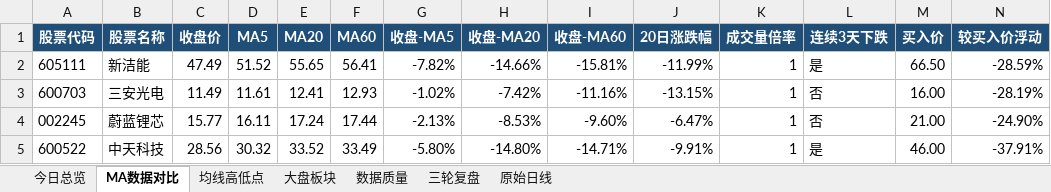
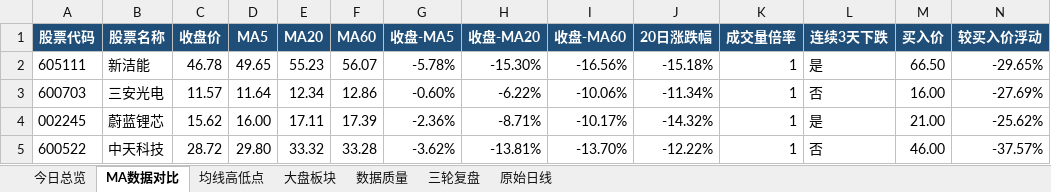
Before and after one commit to ghskb1949/a-share-dashboard, an Excel workbook: codex_daily_observation_2026-10-13.xlsx, sheet MA数据对比, drawn as a sheet; values as stored, in another font and other column widths than the file's, no borders; the diff names each change by its address in the sheet, - before the commit and + after, or states it on an @@ line.

```diff
--- a/codex_daily_observation_2026-10-13.xlsx (sheet MA数据对比)
+++ b/codex_daily_observation_2026-10-13.xlsx (sheet MA数据对比)
-C2 (收盘价): 47.49
+C2 (收盘价): 46.78
-D2 (MA5): 51.52
+D2 (MA5): 49.65
-E2 (MA20): 55.65
+E2 (MA20): 55.23
-F2 (MA60): 56.41
+F2 (MA60): 56.07
-G2 (收盘-MA5): -7.82%
+G2 (收盘-MA5): -5.78%
-H2 (收盘-MA20): -14.66%
+H2 (收盘-MA20): -15.30%
-I2 (收盘-MA60): -15.81%
+I2 (收盘-MA60): -16.56%
-J2 (20日涨跌幅): -11.99%
+J2 (20日涨跌幅): -15.18%
-N2 (较买入价浮动): -28.59%
+N2 (较买入价浮动): -29.65%
-C3 (收盘价): 11.49
+C3 (收盘价): 11.57
-D3 (MA5): 11.61
+D3 (MA5): 11.64
-E3 (MA20): 12.41
+E3 (MA20): 12.34
-F3 (MA60): 12.93
+F3 (MA60): 12.86
-G3 (收盘-MA5): -1.02%
+G3 (收盘-MA5): -0.60%
-H3 (收盘-MA20): -7.42%
+H3 (收盘-MA20): -6.22%
-I3 (收盘-MA60): -11.16%
+I3 (收盘-MA60): -10.06%
-J3 (20日涨跌幅): -13.15%
+J3 (20日涨跌幅): -11.34%
-N3 (较买入价浮动): -28.19%
+N3 (较买入价浮动): -27.69%
-C4 (收盘价): 15.77
+C4 (收盘价): 15.62
-D4 (MA5): 16.11
+D4 (MA5): 16.00
-E4 (MA20): 17.24
+E4 (MA20): 17.11
-F4 (MA60): 17.44
+F4 (MA60): 17.39
-G4 (收盘-MA5): -2.13%
+G4 (收盘-MA5): -2.36%
-H4 (收盘-MA20): -8.53%
+H4 (收盘-MA20): -8.71%
-I4 (收盘-MA60): -9.60%
+I4 (收盘-MA60): -10.17%
-J4 (20日涨跌幅): -6.47%
+J4 (20日涨跌幅): -14.32%
-L4 (连续3天下跌): 否
+L4 (连续3天下跌): 是
-N4 (较买入价浮动): -24.90%
+N4 (较买入价浮动): -25.62%
-C5 (收盘价): 28.56
+C5 (收盘价): 28.72
-D5 (MA5): 30.32
+D5 (MA5): 29.80
-E5 (MA20): 33.52
+E5 (MA20): 33.32
-F5 (MA60): 33.49
+F5 (MA60): 33.28
-G5 (收盘-MA5): -5.80%
+G5 (收盘-MA5): -3.62%
-H5 (收盘-MA20): -14.80%
+H5 (收盘-MA20): -13.81%
-I5 (收盘-MA60): -14.71%
+I5 (收盘-MA60): -13.70%
-J5 (20日涨跌幅): -9.91%
+J5 (20日涨跌幅): -12.22%
-L5 (连续3天下跌): 是
+L5 (连续3天下跌): 否
-N5 (较买入价浮动): -37.91%
+N5 (较买入价浮动): -37.57%
```
Also changed, not shown: sheet 原始日线, sheet 大盘板块, sheet 均线高低点, sheet 数据质量, sheet 今日总览, latest_report.xlsx, output/codex_daily_observation_2026-10-13.xlsx, 2 other files.
